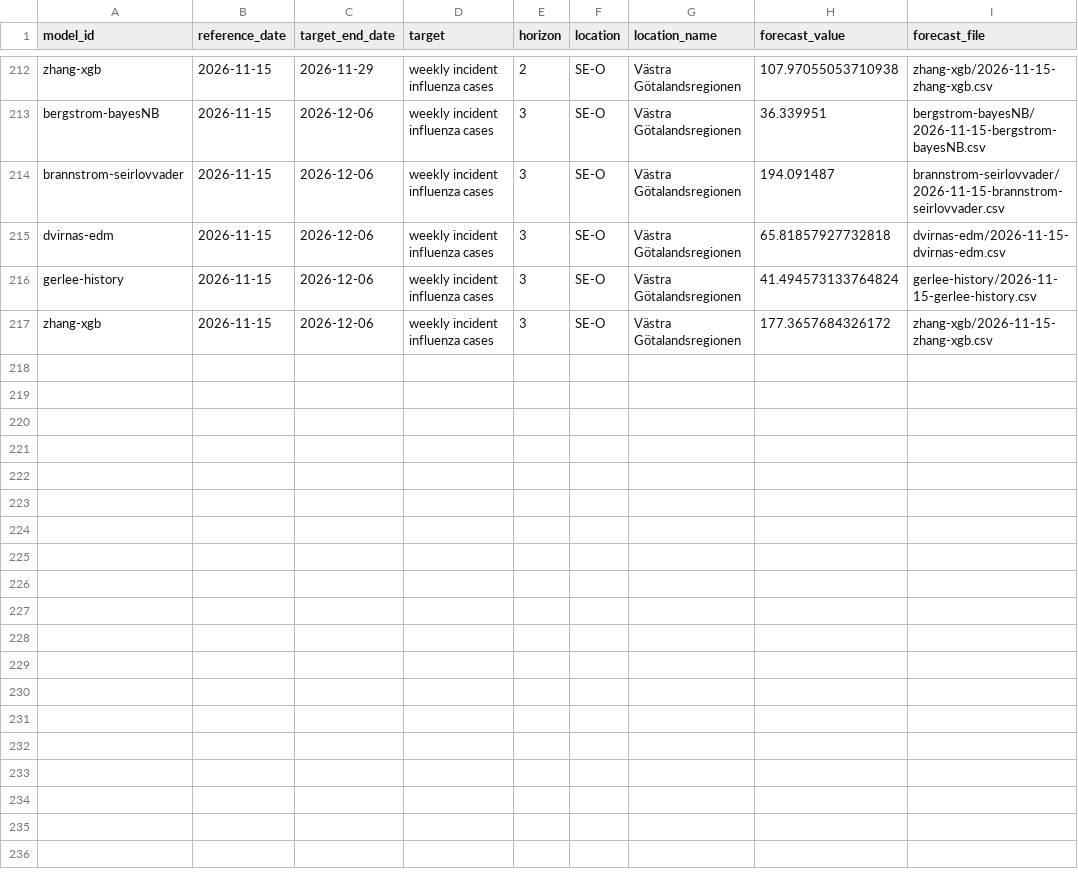
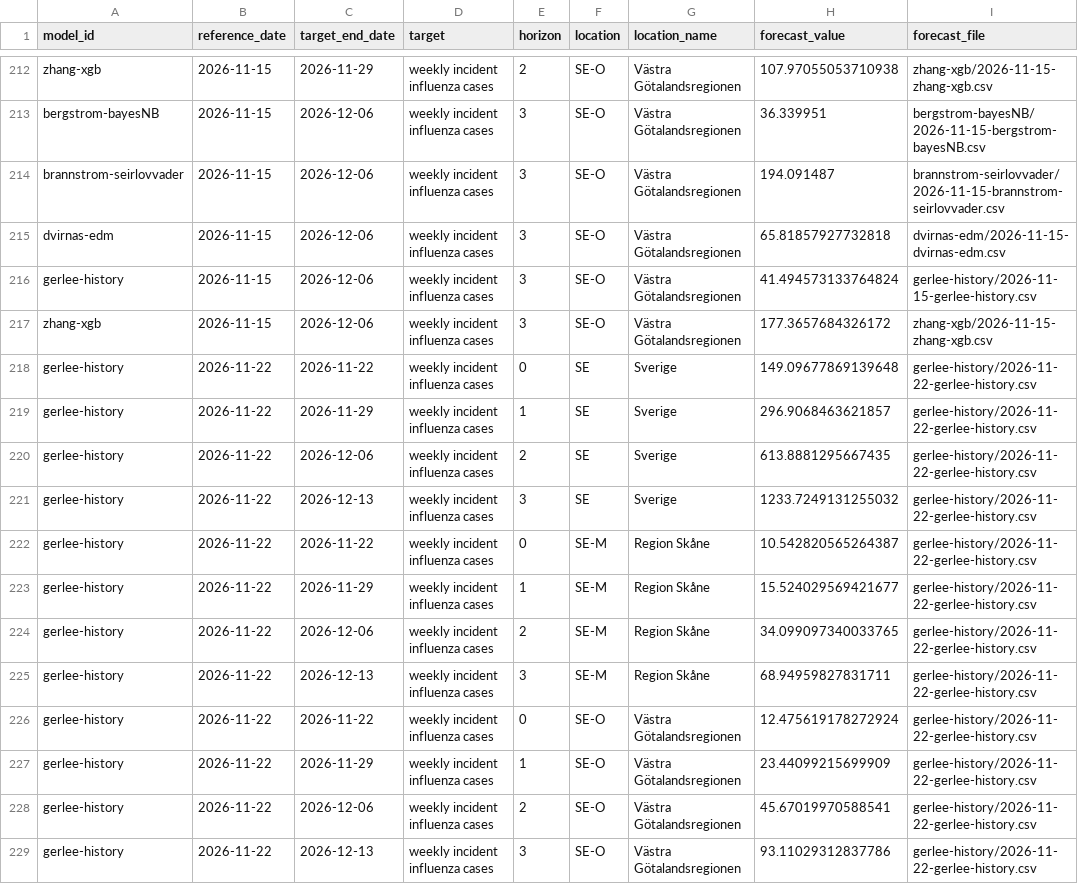
Before and after one commit to philipgerlee/swedish_forecasting_hub, a CSV file: current-point.csv, drawn as a sheet; only a part is shown, gaps mark what is left out; the diff names each change by its address in the sheet, - before the commit and + after, or states it on an @@ line.

```diff
--- a/current-point.csv
+++ b/current-point.csv
+row 218: gerlee-history | 2026-11-22 | 2026-11-22 | weekly incident influenza cases | 0 | SE | Sverige | 149.09677869139648 | gerlee-history/2026-11-22-gerlee-history.csv
+row 219: gerlee-history | 2026-11-22 | 2026-11-29 | weekly incident influenza cases | 1 | SE | Sverige | 296.9068463621857 | gerlee-history/2026-11-22-gerlee-history.csv
+row 220: gerlee-history | 2026-11-22 | 2026-12-06 | weekly incident influenza cases | 2 | SE | Sverige | 613.8881295667435 | gerlee-history/2026-11-22-gerlee-history.csv
+row 221: gerlee-history | 2026-11-22 | 2026-12-13 | weekly incident influenza cases | 3 | SE | Sverige | 1233.7249131255032 | gerlee-history/2026-11-22-gerlee-history.csv
+row 222: gerlee-history | 2026-11-22 | 2026-11-22 | weekly incident influenza cases | 0 | SE-M | Region Skåne | 10.542820565264387 | gerlee-history/2026-11-22-gerlee-history.csv
+row 223: gerlee-history | 2026-11-22 | 2026-11-29 | weekly incident influenza cases | 1 | SE-M | Region Skåne | 15.524029569421677 | gerlee-history/2026-11-22-gerlee-history.csv
+row 224: gerlee-history | 2026-11-22 | 2026-12-06 | weekly incident influenza cases | 2 | SE-M | Region Skåne | 34.099097340033765 | gerlee-history/2026-11-22-gerlee-history.csv
+row 225: gerlee-history | 2026-11-22 | 2026-12-13 | weekly incident influenza cases | 3 | SE-M | Region Skåne | 68.94959827831711 | gerlee-history/2026-11-22-gerlee-history.csv
+row 226: gerlee-history | 2026-11-22 | 2026-11-22 | weekly incident influenza cases | 0 | SE-O | Västra Götalandsregionen | 12.475619178272924 | gerlee-history/2026-11-22-gerlee-history.csv
+row 227: gerlee-history | 2026-11-22 | 2026-11-29 | weekly incident influenza cases | 1 | SE-O | Västra Götalandsregionen | 23.44099215699909 | gerlee-history/2026-11-22-gerlee-history.csv
+row 228: gerlee-history | 2026-11-22 | 2026-12-06 | weekly incident influenza cases | 2 | SE-O | Västra Götalandsregionen | 45.67019970588541 | gerlee-history/2026-11-22-gerlee-history.csv
+row 229: gerlee-history | 2026-11-22 | 2026-12-13 | weekly incident influenza cases | 3 | SE-O | Västra Götalandsregionen | 93.11029312837786 | gerlee-history/2026-11-22-gerlee-history.csv
```
Also changed, not shown: 2 other files.
